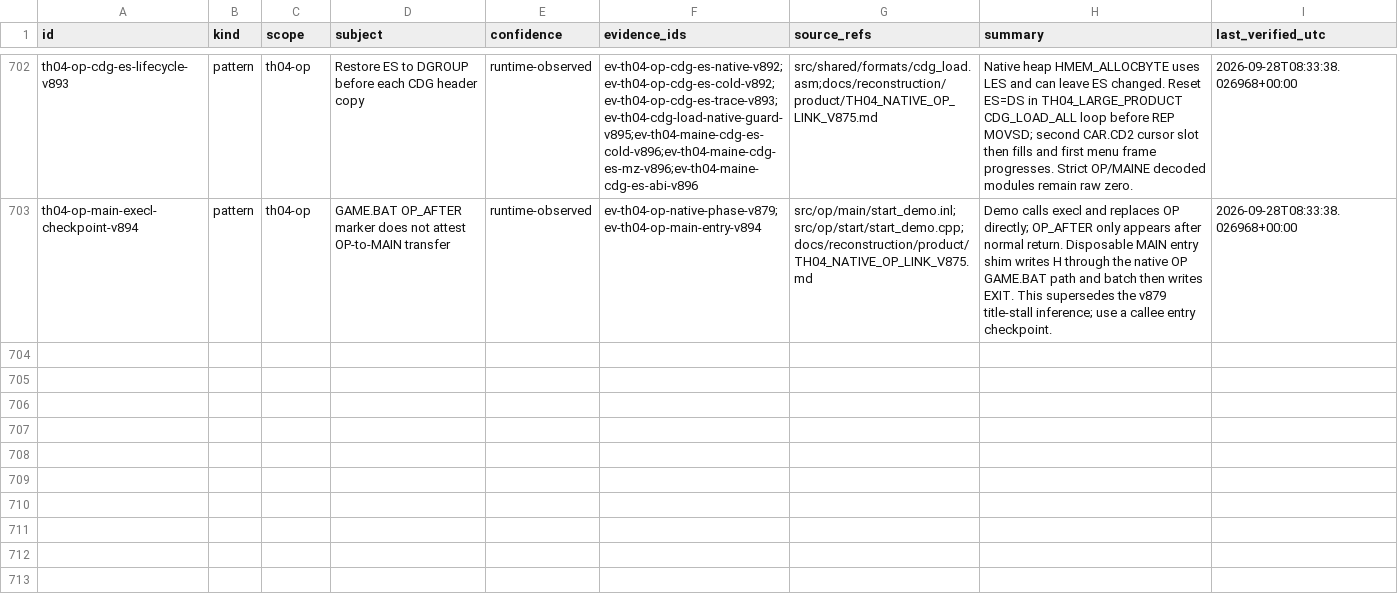
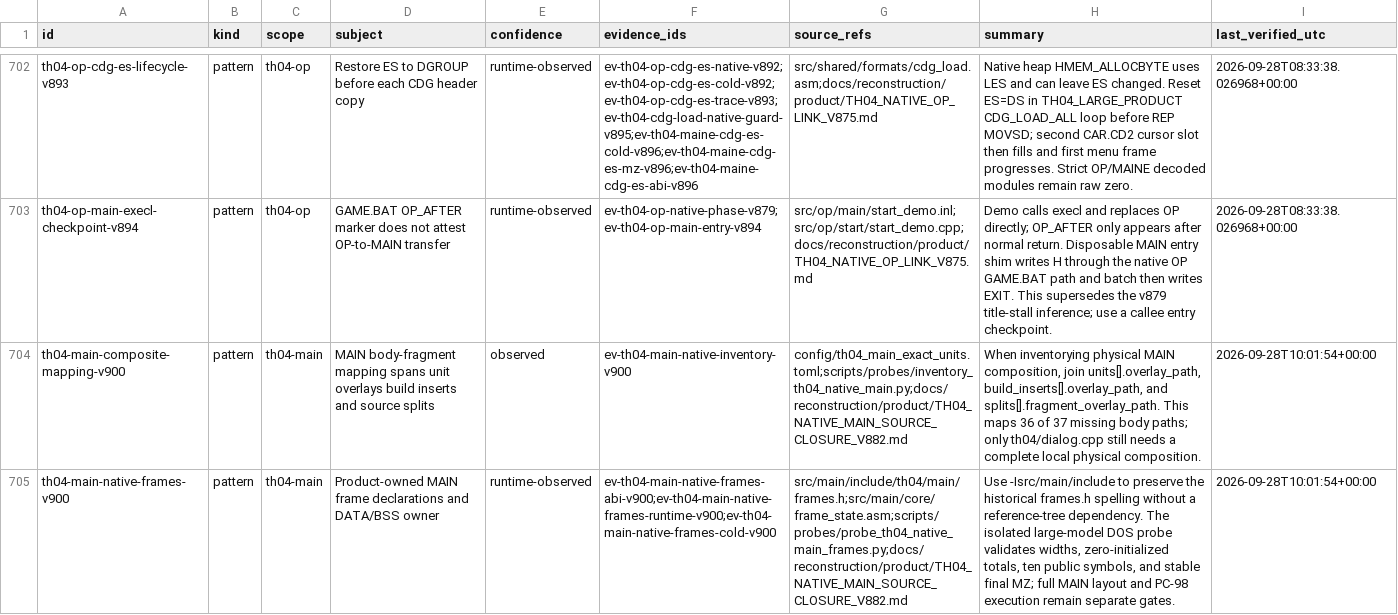
Before and after one commit to DropSonic0/th04, a CSV file: config/knowledge.csv, drawn as a sheet; only a part is shown, gaps mark what is left out; the diff names each change by its address in the sheet, - before the commit and + after, or states it on an @@ line.

Commit message:
gpt-5.6-sol: close MAIN frame state source gap

```diff
--- a/config/knowledge.csv
+++ b/config/knowledge.csv
+row 704: th04-main-composite-mapping-v900 | pattern | th04-main | MAIN body-fragment mapping spans unit overlays build inserts and source splits | observed | ev-th04-main-native-inventory-v900 | config/th04_main_exact_units.toml;scripts/probes/inventory_th04_native_main.py;docs/reconstruction/product/TH04_NATIVE_MAIN_SOURCE_CLOSURE_V882.md | When inventorying physical MAIN composition, join units[].overlay_path, build_inserts[].overlay_path, and splits[].fragment_overlay_path. This maps 36 of 37 missing body paths; only th04/dialog.cpp still needs a complete local physical composition. | 2026-09-28T10:01:54+00:00
+row 705: th04-main-native-frames-v900 | pattern | th04-main | Product-owned MAIN frame declarations and DATA/BSS owner | runtime-observed | ev-th04-main-native-frames-abi-v900;ev-th04-main-native-frames-runtime-v900;ev-th04-main-native-frames-cold-v900 | src/main/include/th04/main/frames.h;src/main/core/frame_state.asm;scripts/probes/probe_th04_native_main_frames.py;docs/reconstruction/product/TH04_NATIVE_MAIN_SOURCE_CLOSURE_V882.md | Use -Isrc/main/include to preserve the historical frames.h spelling without a reference-tree dependency. The isolated large-model DOS probe validates widths, zero-initialized totals, ten public symbols, and stable final MZ; full MAIN layout and PC-98 execution remain separate gates. | 2026-09-28T10:01:54+00:00
```
Also changed, not shown: 7 other files.
